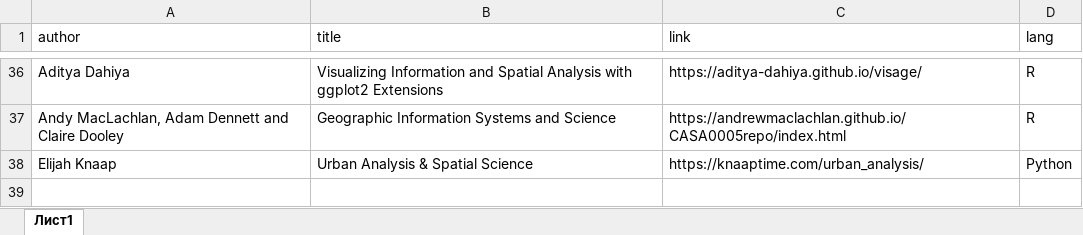
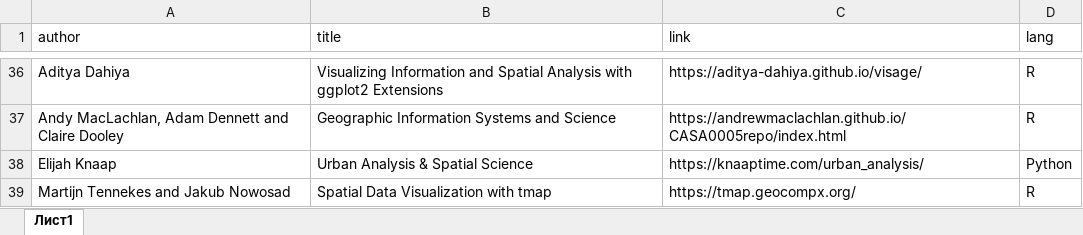
Before and after one commit to materov/rsources-book, an Excel workbook: tables/books_geocomp.xlsx, sheet Лист1, drawn as a sheet; only a part is shown, gaps mark what is left out; values as stored, in another font and other column widths than the file's, no borders; the diff names each change by its address in the sheet, - before the commit and + after, or states it on an @@ line.

```diff
--- a/tables/books_geocomp.xlsx (sheet Лист1)
+++ b/tables/books_geocomp.xlsx (sheet Лист1)
+row 39: Martijn Tennekes and Jakub Nowosad | Spatial Data Visualization with tmap | https://tmap.geocompx.org/ | R
```
Also changed, not shown: tables/time_series.xlsx, 38 other files.
